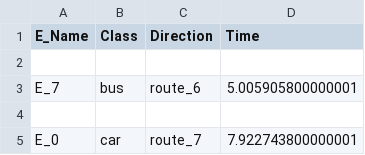
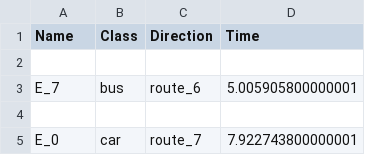
Before and after one commit to marthin-haw/vehicle-detection-classification-opencv, a CSV file: data-timur(15-18).csv, drawn as a sheet; only a part is shown.

```diff
--- a/data-timur(15-18).csv
+++ b/data-timur(15-18).csv
@@ -1,2 +1,2 @@
-E_Name,Class,Direction,Time
+Name,Class,Direction,Time
 
```
Also changed, not shown: 15 other files.
